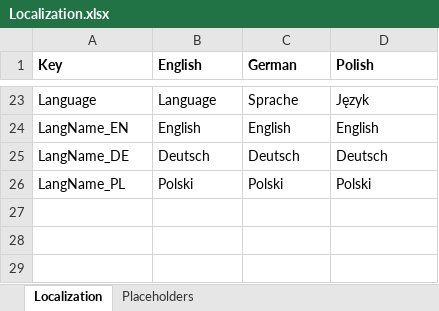
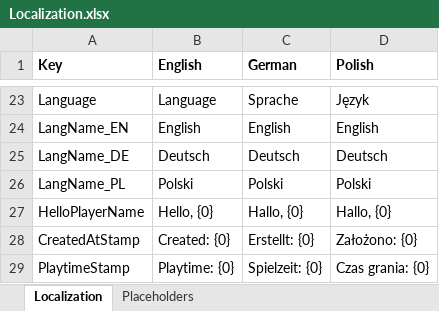
Before and after one commit to SMaleck/kid-game, an Excel workbook: Assets/Game/Data/Localization.xlsx, sheet Localization, drawn as a sheet; only a part is shown, gaps mark what is left out; values as stored, in another font and other column widths than the file's, no borders; the diff names each change by its address in the sheet, - before the commit and + after, or states it on an @@ line.

```diff
--- a/Assets/Game/Data/Localization.xlsx (sheet Localization)
+++ b/Assets/Game/Data/Localization.xlsx (sheet Localization)
+row 27: HelloPlayerName | Hello, {0} | Hallo, {0} | Hallo, {0}
+row 28: CreatedAtStamp | Created: {0} | Erstellt: {0} | Założono: {0}
+row 29: PlaytimeStamp | Playtime: {0} | Spielzeit: {0} | Czas grania: {0}
```
Also changed, not shown: 25 other files.
